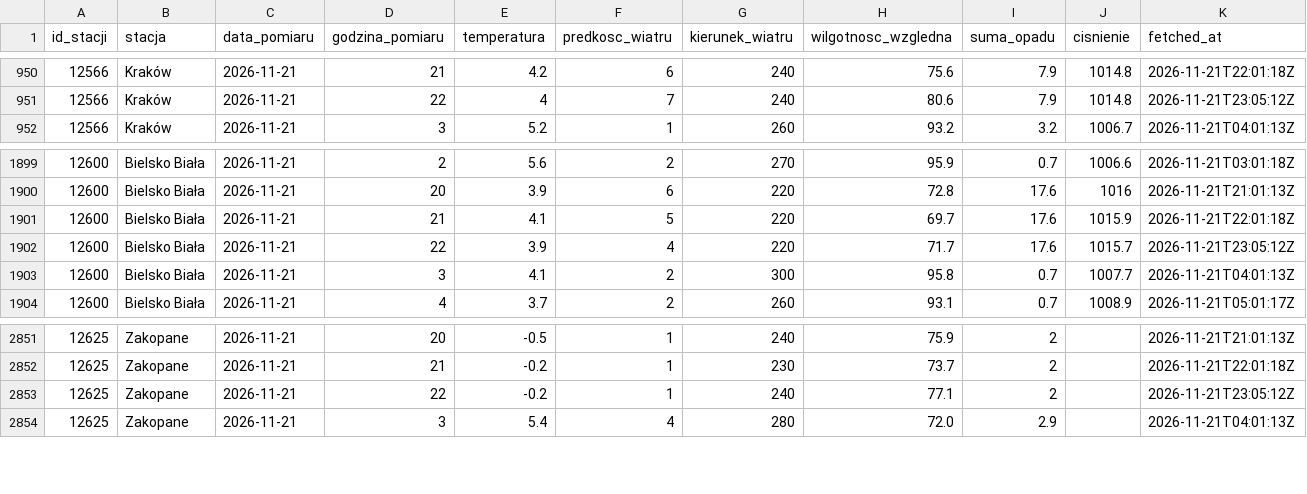
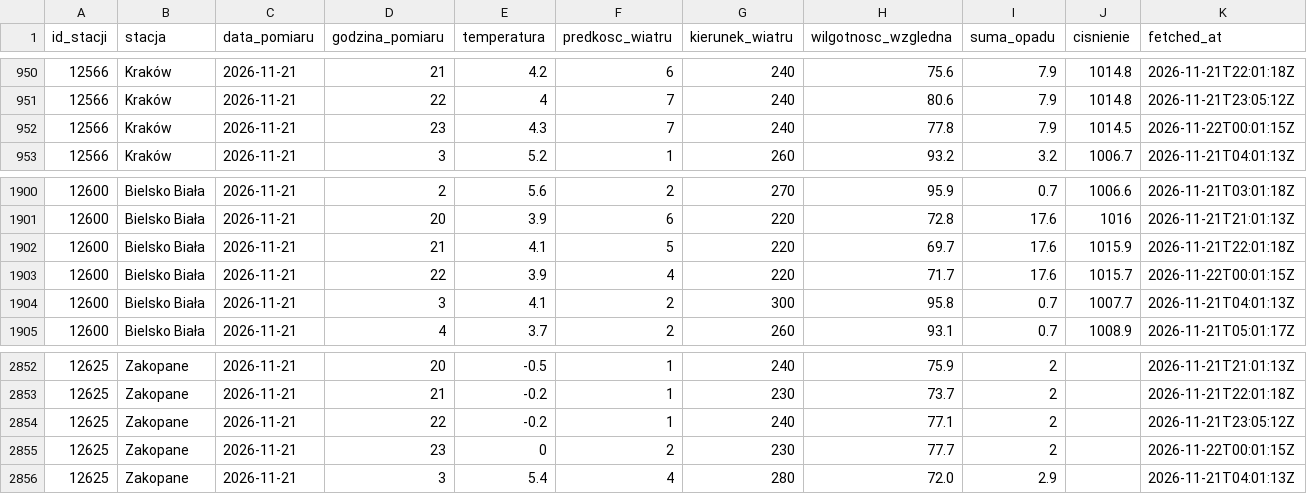
Before and after one commit to Przemsonn05/RiverSense, a CSV file: data/live/synop.csv, drawn as a sheet; only a part is shown, gaps mark what is left out.

Commit message:
dane live 2026-11-22 00:01

```diff
--- a/data/live/synop.csv
+++ b/data/live/synop.csv
@@ -951,2 +951,3 @@ id_stacji,stacja,data_pomiaru,godzina_pomiaru,temperatura,predkosc_wiatru,kierun
 12566,Kraków,2026-11-21,22,4,7,240,80.6,7.9,1014.8,2026-11-21T23:05:12Z
+12566,Kraków,2026-11-21,23,4.3,7,240,77.8,7.9,1014.5,2026-11-22T00:01:15Z
 12566,Kraków,2026-11-21,3,5.2,1,260,93.2,3.2,1006.7,2026-11-21T04:01:13Z
@@ -1901,3 +1902,3 @@ id_stacji,stacja,data_pomiaru,godzina_pomiaru,temperatura,predkosc_wiatru,kierun
 12600,Bielsko Biała,2026-11-21,21,4.1,5,220,69.7,17.6,1015.9,2026-11-21T22:01:18Z
-12600,Bielsko Biała,2026-11-21,22,3.9,4,220,71.7,17.6,1015.7,2026-11-21T23:05:12Z
+12600,Bielsko Biała,2026-11-21,22,3.9,4,220,71.7,17.6,1015.7,2026-11-22T00:01:15Z
 12600,Bielsko Biała,2026-11-21,3,4.1,2,300,95.8,0.7,1007.7,2026-11-21T04:01:13Z
@@ -2853,2 +2854,3 @@ id_stacji,stacja,data_pomiaru,godzina_pomiaru,temperatura,predkosc_wiatru,kierun
 12625,Zakopane,2026-11-21,22,-0.2,1,240,77.1,2,,2026-11-21T23:05:12Z
+12625,Zakopane,2026-11-21,23,0,2,230,77.7,2,,2026-11-22T00:01:15Z
 12625,Zakopane,2026-11-21,3,5.4,4,280,72.0,2.9,,2026-11-21T04:01:13Z
```
Also changed, not shown: 2 other files.
